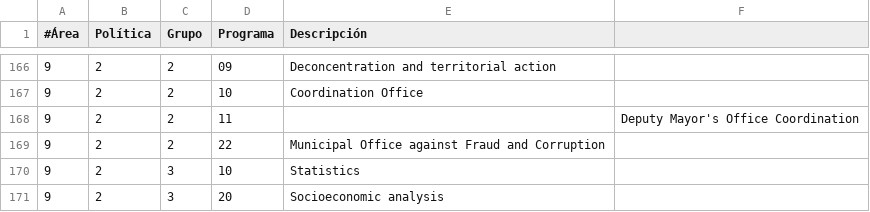
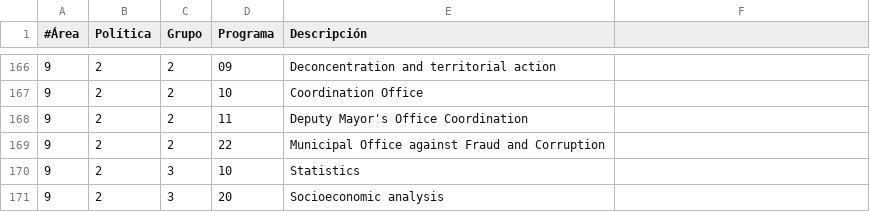
Before and after one commit to civio/presupuesto-madrid, a CSV file: data/en/areas_funcionales.csv, drawn as a sheet; only a part is shown, gaps mark what is left out.

Commit message:
Update areas_funcionales.csv

```diff
--- a/data/en/areas_funcionales.csv
+++ b/data/en/areas_funcionales.csv
@@ -167,3 +167,3 @@
 9;2;2;10;Coordination Office
-9;2;2;11;;Deputy Mayor's Office Coordination
+9;2;2;11;Deputy Mayor's Office Coordination
 9;2;2;22;Municipal Office against Fraud and Corruption
```
